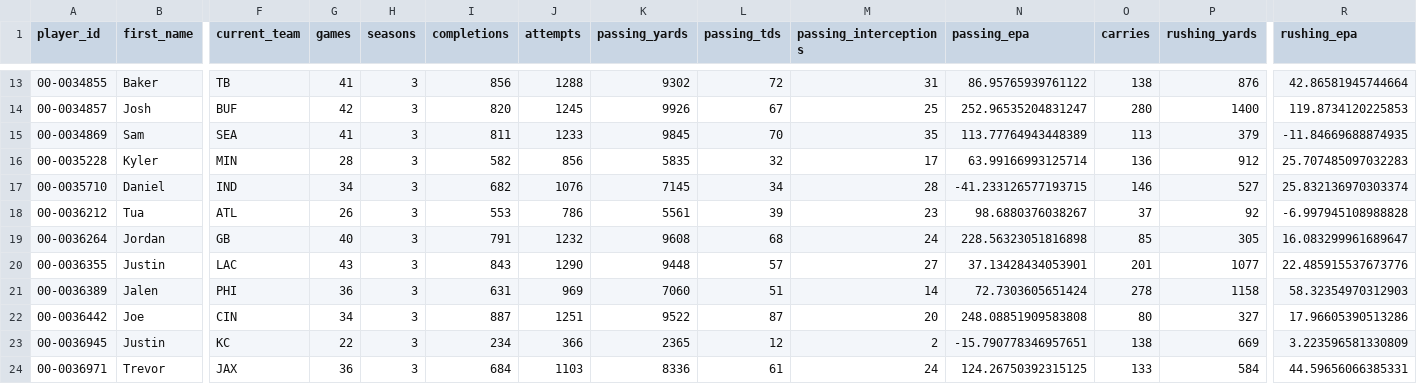
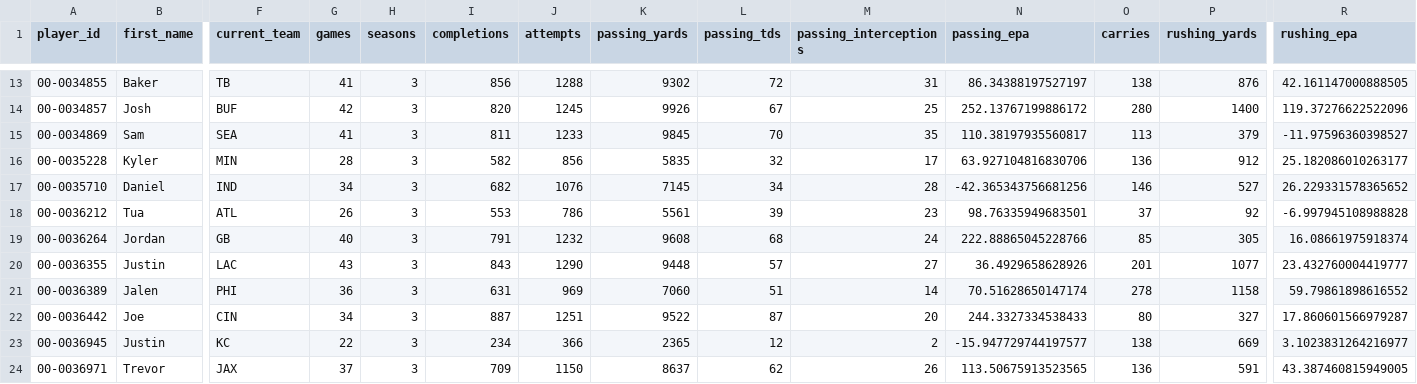
Before and after one commit to edfroehlich/dmm_project, a CSV file: data/qb_stats.csv, drawn as a sheet; only a part is shown, gaps mark what is left out; the diff covers the shown part only; the diff names each change by its address in the sheet, - before the commit and + after, or states it on an @@ line.

```diff
--- a/data/qb_stats.csv
+++ b/data/qb_stats.csv
-N13 (passing_epa): 86.95765939761122
+N13 (passing_epa): 86.34388197527197
-R13 (rushing_epa): 42.86581945744664
+R13 (rushing_epa): 42.161147000888505
-N14 (passing_epa): 252.96535204831247
+N14 (passing_epa): 252.13767199886172
-R14 (rushing_epa): 119.8734120225853
+R14 (rushing_epa): 119.37276622522096
-N15 (passing_epa): 113.77764943448389
+N15 (passing_epa): 110.38197935560817
-R15 (rushing_epa): -11.84669688874935
+R15 (rushing_epa): -11.97596360398527
-N16 (passing_epa): 63.99166993125714
+N16 (passing_epa): 63.927104816830706
-R16 (rushing_epa): 25.707485097032283
+R16 (rushing_epa): 25.182086010263177
-N17 (passing_epa): -41.233126577193715
+N17 (passing_epa): -42.365343756681256
-R17 (rushing_epa): 25.832136970303374
+R17 (rushing_epa): 26.229331578365652
-N18 (passing_epa): 98.6880376038267
+N18 (passing_epa): 98.76335949683501
-N19 (passing_epa): 228.56323051816898
+N19 (passing_epa): 222.88865045228766
-R19 (rushing_epa): 16.083299961689647
+R19 (rushing_epa): 16.08661975918374
-N20 (passing_epa): 37.13428434053901
+N20 (passing_epa): 36.4929658628926
-R20 (rushing_epa): 22.485915537673776
+R20 (rushing_epa): 23.432760004419777
-N21 (passing_epa): 72.7303605651424
+N21 (passing_epa): 70.51628650147174
-R21 (rushing_epa): 58.32354970312903
+R21 (rushing_epa): 59.79861898616552
-N22 (passing_epa): 248.08851909583808
+N22 (passing_epa): 244.3327334538433
-R22 (rushing_epa): 17.96605390513286
+R22 (rushing_epa): 17.860601566979287
-N23 (passing_epa): -15.790778346957651
+N23 (passing_epa): -15.947729744197577
-R23 (rushing_epa): 3.223596581330809
+R23 (rushing_epa): 3.1023831264216977
-G24 (games): 36
+G24 (games): 37
-I24 (completions): 684
+I24 (completions): 709
-J24 (attempts): 1103
+J24 (attempts): 1150
-K24 (passing_yards): 8336
+K24 (passing_yards): 8637
-L24 (passing_tds): 61
+L24 (passing_tds): 62
-M24 (passing_interceptions): 24
+M24 (passing_interceptions): 26
-N24 (passing_epa): 124.26750392315125
+N24 (passing_epa): 113.50675913523565
-O24 (carries): 133
+O24 (carries): 136
-P24 (rushing_yards): 584
+P24 (rushing_yards): 591
-R24 (rushing_epa): 44.59656066385331
+R24 (rushing_epa): 43.387460815949005
```
Also changed, not shown: 63 edited cells elsewhere in this file, data/def_stats.csv, data/of_stats.csv, 4 other files.
